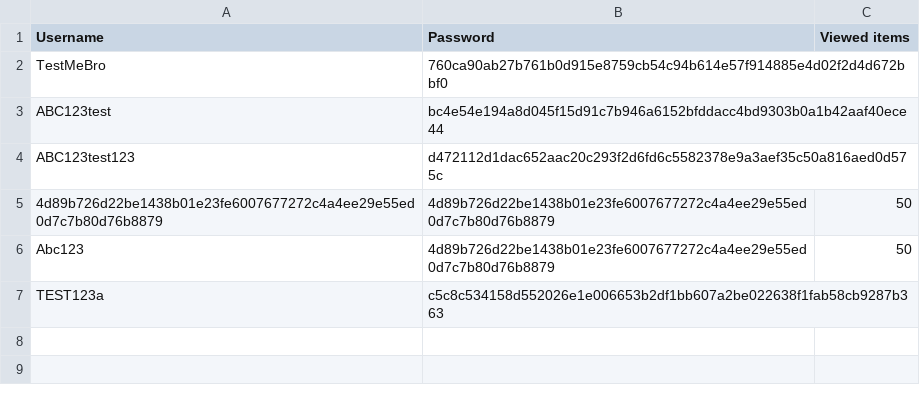
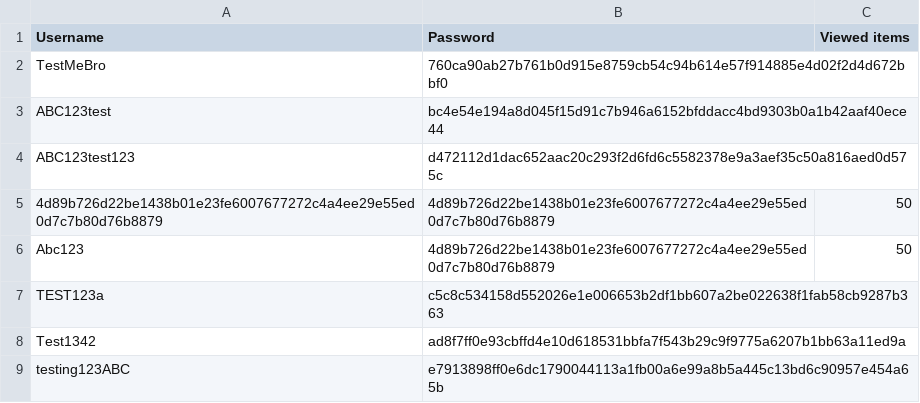
Before and after one commit to EvelynVoce/Open-Source-Suggestion-Algorithm, a CSV file: user_data.csv, drawn as a sheet; the diff names each change by its address in the sheet, - before the commit and + after, or states it on an @@ line.

```diff
--- a/user_data.csv
+++ b/user_data.csv
+row 8: Test1342 | ad8f7ff0e93cbffd4e10d618531bbfa7f543b29c9f9775a6207b1bb63a11ed9a
+row 9: testing123ABC | e7913898ff0e6dc1790044113a1fb00a6e99a8b5a445c13bd6c90957e454a65b
```
Also changed, not shown: 2 other files.
